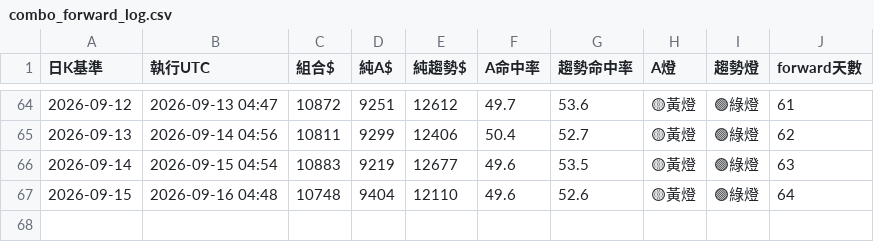
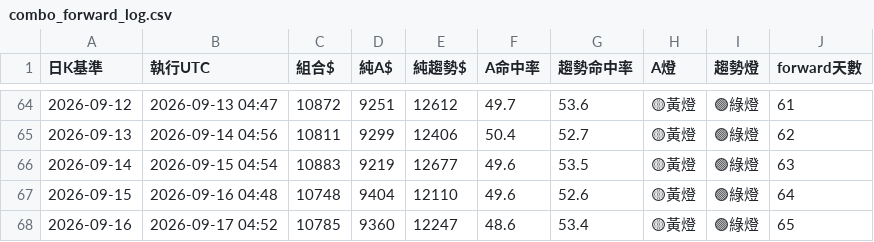
Before and after one commit to pidasin/crypto_combo_zscore_forward, a CSV file: combo_forward_log.csv, drawn as a sheet; only a part is shown, gaps mark what is left out.

```diff
--- a/combo_forward_log.csv
+++ b/combo_forward_log.csv
@@ -67 +67,2 @@
 2026-09-15,2026-09-16 04:48,10748,9404,12110,49.6,52.6,🟡黃燈,🟢綠燈,64
+2026-09-16,2026-09-17 04:52,10785,9360,12247,48.6,53.4,🟡黃燈,🟢綠燈,65
```
Also changed, not shown: paper_log.csv, 2 other files.
